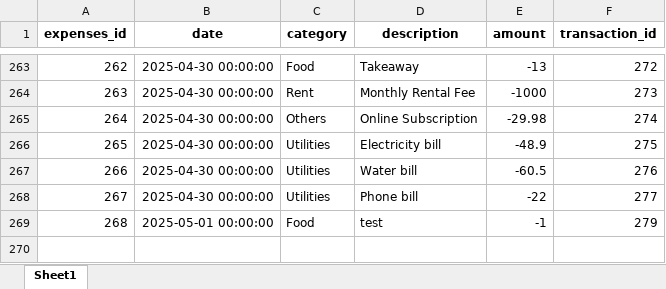
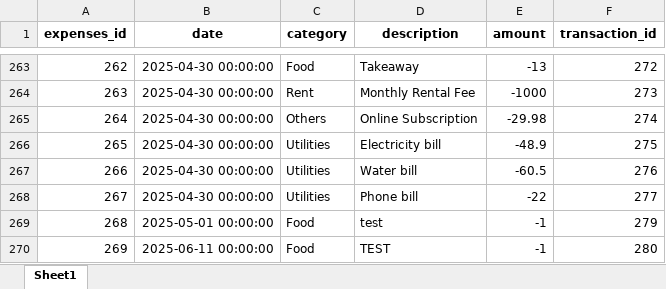
Before and after one commit to jeanettez19/python-project, an Excel workbook: Assignment3(Python_Project)/data/expense.xlsx, sheet Sheet1, drawn as a sheet; only a part is shown, gaps mark what is left out; values as stored, in another font and other column widths than the file's, no borders; the diff names each change by its address in the sheet, - before the commit and + after, or states it on an @@ line.

```diff
--- a/Assignment3(Python_Project)/data/expense.xlsx (sheet Sheet1)
+++ b/Assignment3(Python_Project)/data/expense.xlsx (sheet Sheet1)
+row 270: 269 | 2025-06-11 00:00:00 | Food | TEST | -1 | 280
```
Also changed, not shown: Assignment3(Python_Project)/data/transaction.xlsx, 2 other files.
